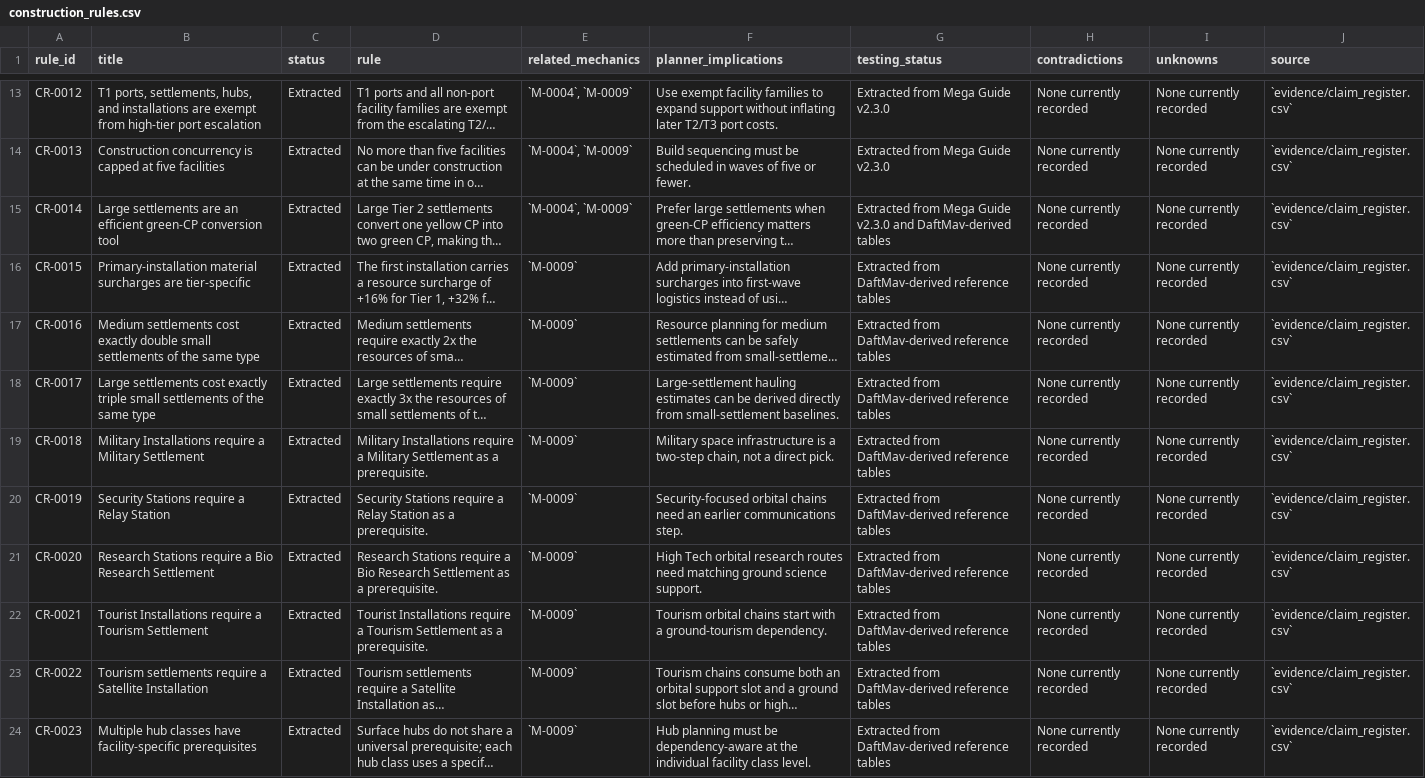
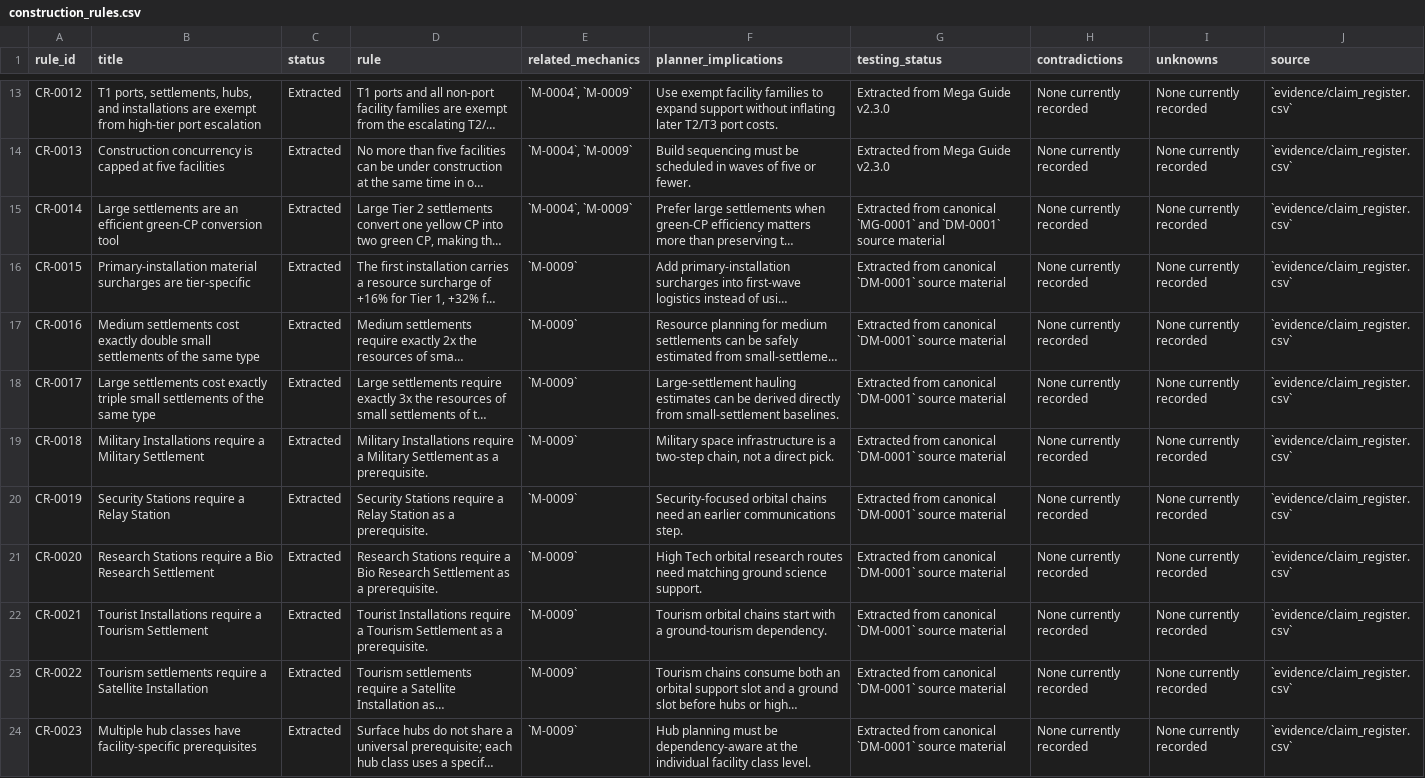
Before and after one commit to brianstewart377-rgb/colonisation-research-engine, a CSV file: exports/construction_rules.csv, drawn as a sheet; only a part is shown, gaps mark what is left out; long unchanged cells end in …; the diff names each change by its address in the sheet, - before the commit and + after, or states it on an @@ line.

Commit message:
Clean final canonical wording stragglers

```diff
--- a/exports/construction_rules.csv
+++ b/exports/construction_rules.csv
-G15 (testing_status): Extracted from Mega Guide v2.3.0 and DaftMav-derived tables
+G15 (testing_status): Extracted from canonical `MG-0001` and `DM-0001` source material
-G16:G24 (testing_status): Extracted from DaftMav-derived reference tables
+G16:G24 (testing_status): Extracted from canonical `DM-0001` source material
```
Also changed, not shown: 6 other files.
